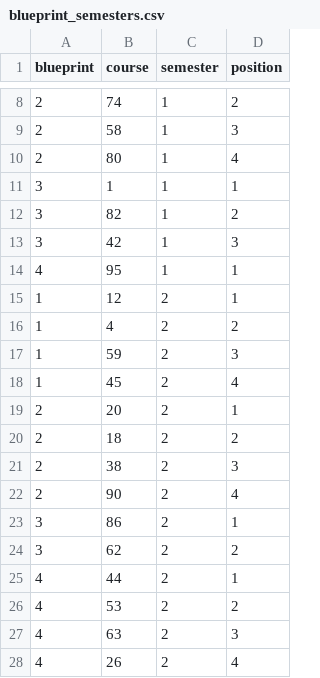
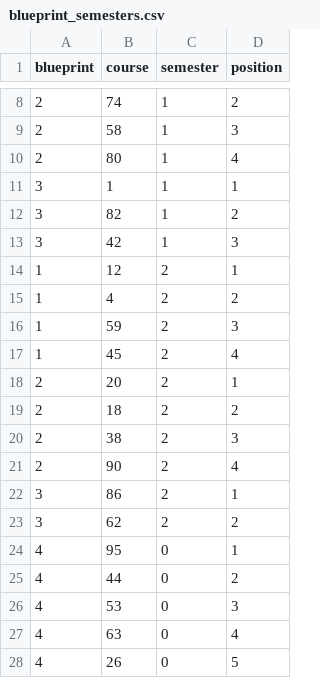
Before and after one commit to michalhercik/RecSIS, a CSV file: init_db/blueprint_semesters.csv, drawn as a sheet; only a part is shown, gaps mark what is left out.

Commit message:
blueprint api simplify & implement

```diff
--- a/init_db/blueprint_semesters.csv
+++ b/init_db/blueprint_semesters.csv
@@ -13,3 +13,2 @@ blueprint,course,semester,position
 3,42,1,3
-4,95,1,1
 1,12,2,1
@@ -24,5 +23,6 @@ blueprint,course,semester,position
 3,62,2,2
-4,44,2,1
-4,53,2,2
-4,63,2,3
-4,26,2,4
+4,95,0,1
+4,44,0,2
+4,53,0,3
+4,63,0,4
+4,26,0,5
```
Also changed, not shown: 10 other files.
